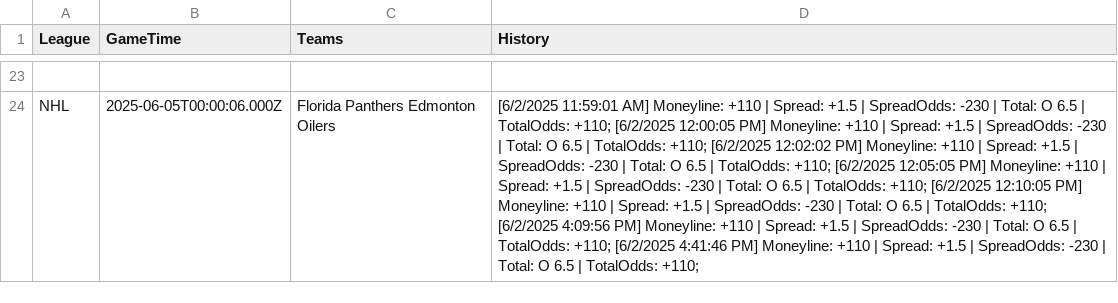
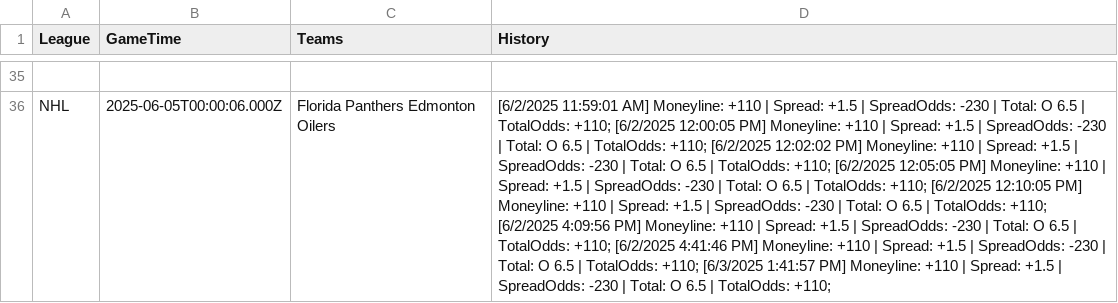
Before and after one commit to gacaw/The-Line-Over-Time, a CSV file: data/sorteddata.csv, drawn as a sheet; only a part is shown, gaps mark what is left out; addresses are those after the commit; the diff covers the shown part only; the diff names each change by its address in the sheet, - before the commit and + after, or states it on an @@ line.

```diff
--- a/data/sorteddata.csv
+++ b/data/sorteddata.csv
-D36 (History): …TotalOdds: +110;
+D36 (History): …TotalOdds: +110; [6/3/2025 1:41:57 PM] Moneyline: +110 | Spread: +1.5 | SpreadOdds: -230 | Total: O 6.5 | TotalOdds: +110;
```
Also changed, not shown: 12 added rows and 13 edited cells elsewhere in this file, data/linedata.csv, 15 other files.
